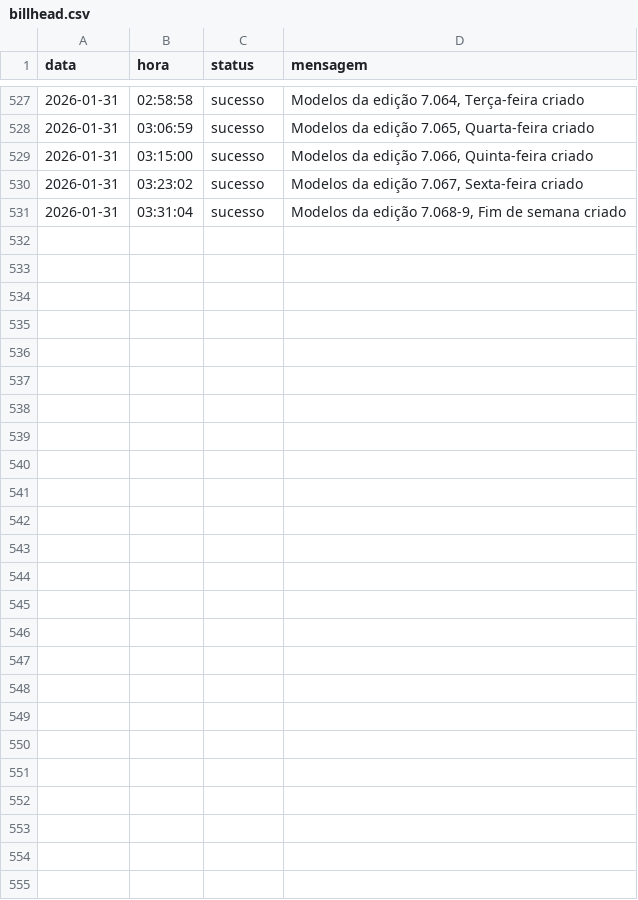
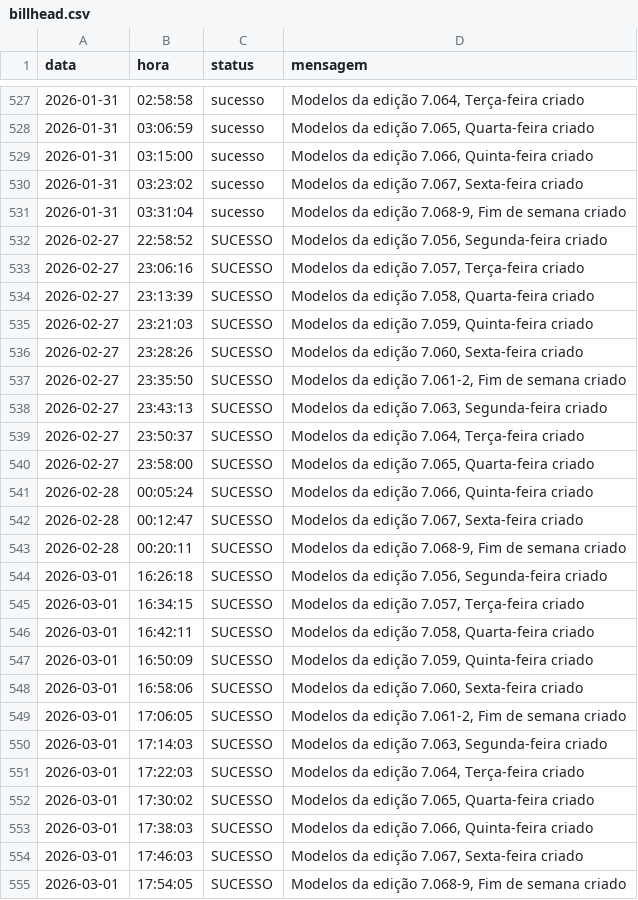
Before and after one commit to Krat-s/o_hoje_files, a CSV file: Global/Logs/billhead.csv, drawn as a sheet; only a part is shown, gaps mark what is left out.

```diff
--- a/Global/Logs/billhead.csv
+++ b/Global/Logs/billhead.csv
@@ -531 +531,25 @@ data,hora,status,mensagem
  2026-01-31, 03:31:04,sucesso,"Modelos da edição 7.068-9, Fim de semana criado"
+ 2026-02-27, 22:58:52,SUCESSO,"Modelos da edição 7.056, Segunda-feira criado"
+ 2026-02-27, 23:06:16,SUCESSO,"Modelos da edição 7.057, Terça-feira criado"
+ 2026-02-27, 23:13:39,SUCESSO,"Modelos da edição 7.058, Quarta-feira criado"
+ 2026-02-27, 23:21:03,SUCESSO,"Modelos da edição 7.059, Quinta-feira criado"
+ 2026-02-27, 23:28:26,SUCESSO,"Modelos da edição 7.060, Sexta-feira criado"
+ 2026-02-27, 23:35:50,SUCESSO,"Modelos da edição 7.061-2, Fim de semana criado"
+ 2026-02-27, 23:43:13,SUCESSO,"Modelos da edição 7.063, Segunda-feira criado"
+ 2026-02-27, 23:50:37,SUCESSO,"Modelos da edição 7.064, Terça-feira criado"
+ 2026-02-27, 23:58:00,SUCESSO,"Modelos da edição 7.065, Quarta-feira criado"
+ 2026-02-28, 00:05:24,SUCESSO,"Modelos da edição 7.066, Quinta-feira criado"
+ 2026-02-28, 00:12:47,SUCESSO,"Modelos da edição 7.067, Sexta-feira criado"
+ 2026-02-28, 00:20:11,SUCESSO,"Modelos da edição 7.068-9, Fim de semana criado"
+ 2026-03-01, 16:26:18,SUCESSO,"Modelos da edição 7.056, Segunda-feira criado"
+ 2026-03-01, 16:34:15,SUCESSO,"Modelos da edição 7.057, Terça-feira criado"
+ 2026-03-01, 16:42:11,SUCESSO,"Modelos da edição 7.058, Quarta-feira criado"
+ 2026-03-01, 16:50:09,SUCESSO,"Modelos da edição 7.059, Quinta-feira criado"
+ 2026-03-01, 16:58:06,SUCESSO,"Modelos da edição 7.060, Sexta-feira criado"
+ 2026-03-01, 17:06:05,SUCESSO,"Modelos da edição 7.061-2, Fim de semana criado"
+ 2026-03-01, 17:14:03,SUCESSO,"Modelos da edição 7.063, Segunda-feira criado"
+ 2026-03-01, 17:22:03,SUCESSO,"Modelos da edição 7.064, Terça-feira criado"
+ 2026-03-01, 17:30:02,SUCESSO,"Modelos da edição 7.065, Quarta-feira criado"
+ 2026-03-01, 17:38:03,SUCESSO,"Modelos da edição 7.066, Quinta-feira criado"
+ 2026-03-01, 17:46:03,SUCESSO,"Modelos da edição 7.067, Sexta-feira criado"
+ 2026-03-01, 17:54:05,SUCESSO,"Modelos da edição 7.068-9, Fim de semana criado"
```
Also changed, not shown: Global/Logs/All_in_one.csv, Global/Logs/FileManager.csv, 3 other files.
